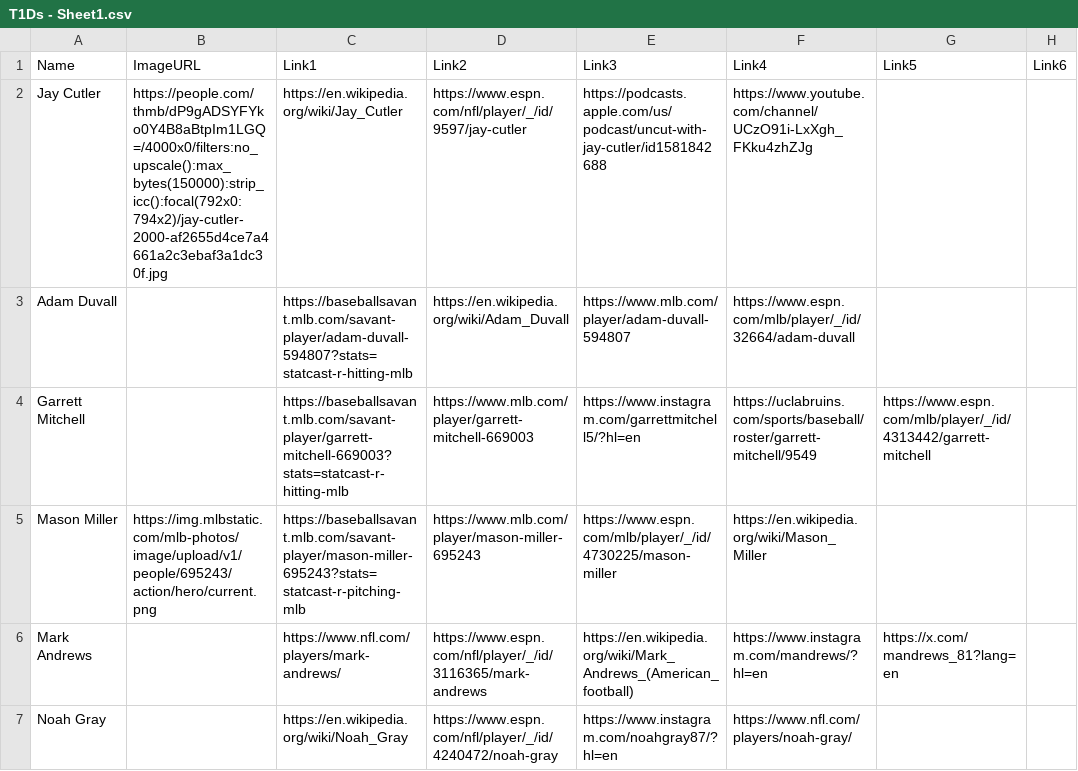
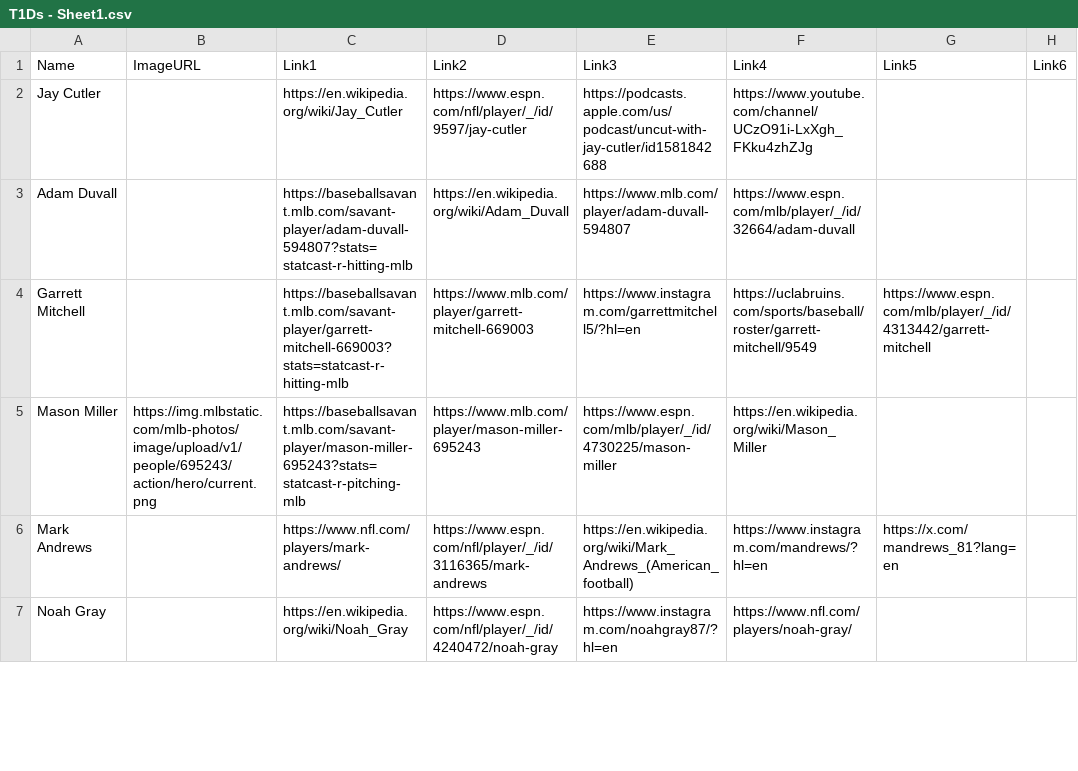
Before and after one commit to jtb21091/DiabeticAthletes, a CSV file: T1Ds - Sheet1.csv, drawn as a sheet; only a part is shown; the diff names each change by its address in the sheet, - before the commit and + after, or states it on an @@ line.

Commit message:
Add files via upload

```diff
--- a/T1Ds - Sheet1.csv
+++ b/T1Ds - Sheet1.csv
-B2: https://people.com/thmb/dP9gADSYFYko0Y4B8aBtpIm1LGQ=/4000x0/filters:no_upscale():max_bytes(150000):strip_icc():focal(792x0:794x2)/jay-cutler-2000-af2655d4ce7a4661a2c3ebaf3a1dc30f.jpg
+B2: (empty)
```
